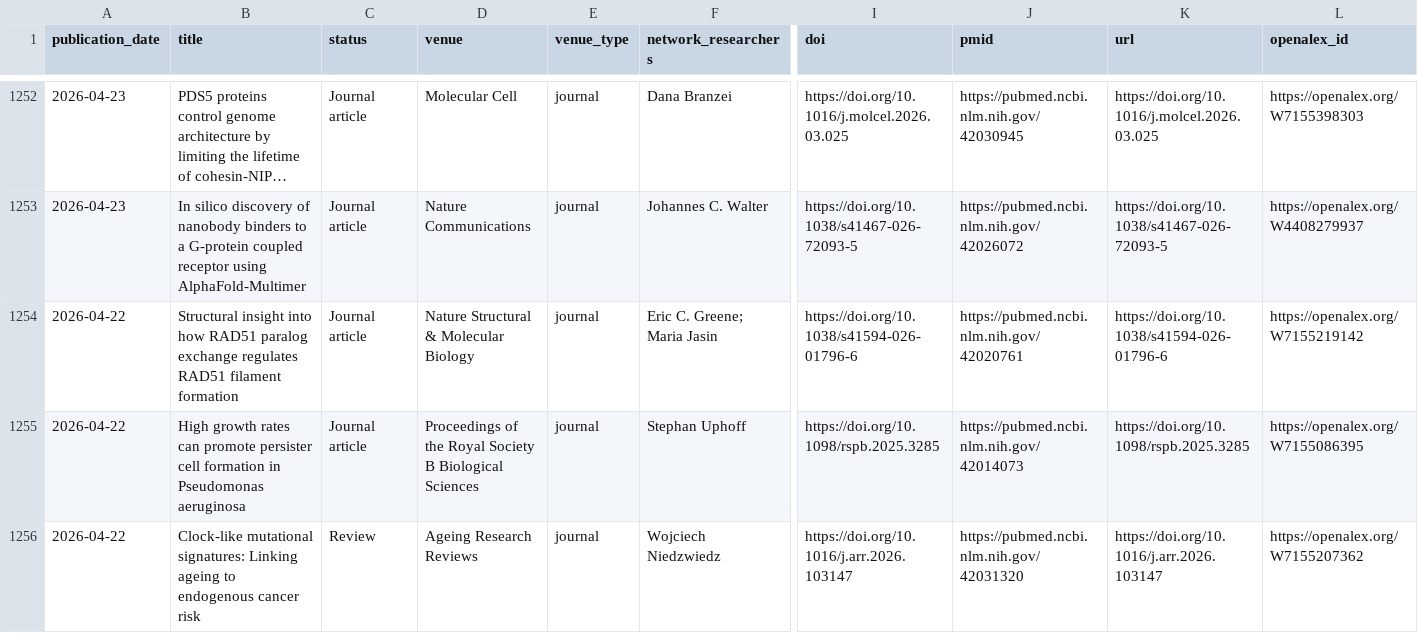
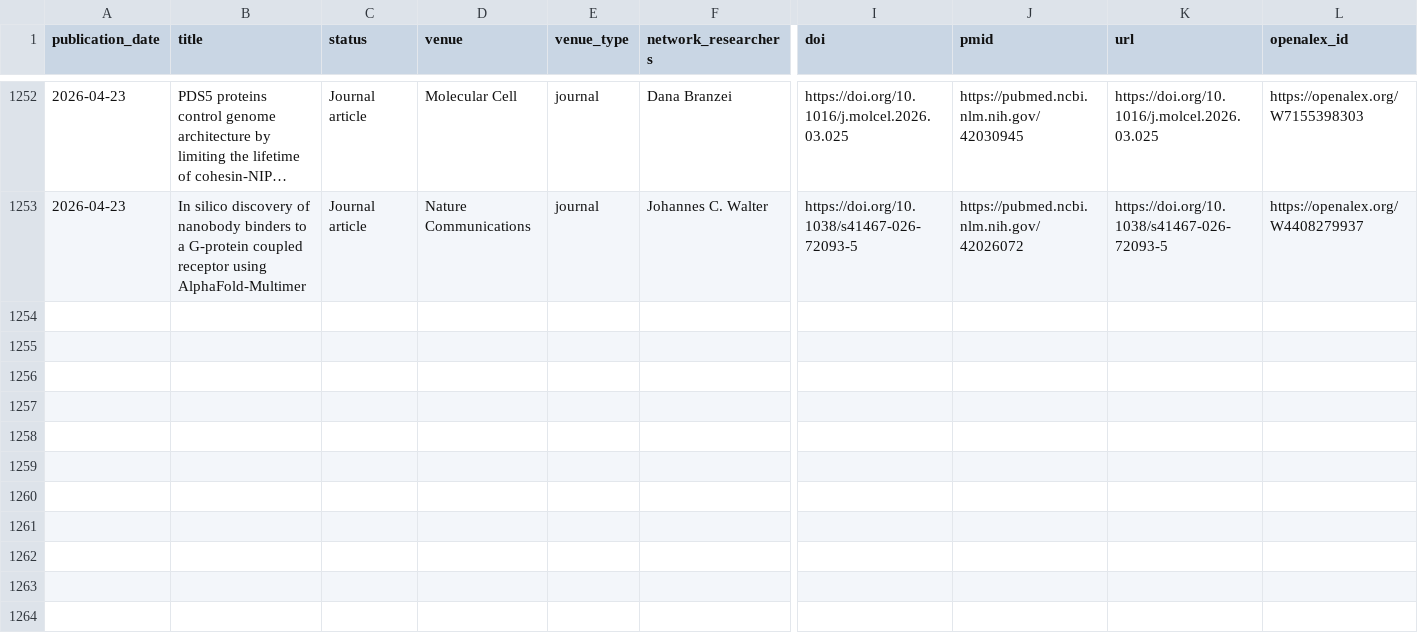
Before and after one commit to saurabhtauke/DNA_replication_community_atlas, a CSV file: outputs/replication_publication_updates.csv, drawn as a sheet; only a part is shown, gaps mark what is left out; long unchanged cells end in …; rows hold the shown columns only; the diff names each change by its address in the sheet, - before the commit and + after, or states it on an @@ line.

```diff
--- a/outputs/replication_publication_updates.csv
+++ b/outputs/replication_publication_updates.csv
-row 1254: 2026-04-22 | Structural insight into how RAD51 paralog exchange regulates RAD51 filament formation | Journal article | Nature Structural & Molecular Biology | journal | Eric C. Greene; Maria Jasin | https://doi.org/10.1038/s41594-026-01796-6 | https://pubmed.ncbi.nlm.nih.gov/42020761 | https://doi.org/10.1038/s41594-026-01796-6 | https://openalex.org/W7155219142
-row 1255: 2026-04-22 | High growth rates can promote persister cell formation in Pseudomonas aeruginosa | Journal article | Proceedings of the Royal Society B Biological Sciences | journal | Stephan Uphoff | https://doi.org/10.1098/rspb.2025.3285 | https://pubmed.ncbi.nlm.nih.gov/42014073 | https://doi.org/10.1098/rspb.2025.3285 | https://openalex.org/W7155086395
-row 1256: 2026-04-22 | Clock-like mutational signatures: Linking ageing to endogenous cancer risk | Review | Ageing Research Reviews | journal | Wojciech Niedzwiedz | https://doi.org/10.1016/j.arr.2026.103147 | https://pubmed.ncbi.nlm.nih.gov/42031320 | https://doi.org/10.1016/j.arr.2026.103147 | https://openalex.org/W7155207362
```
Also changed, not shown: 4 other files.
